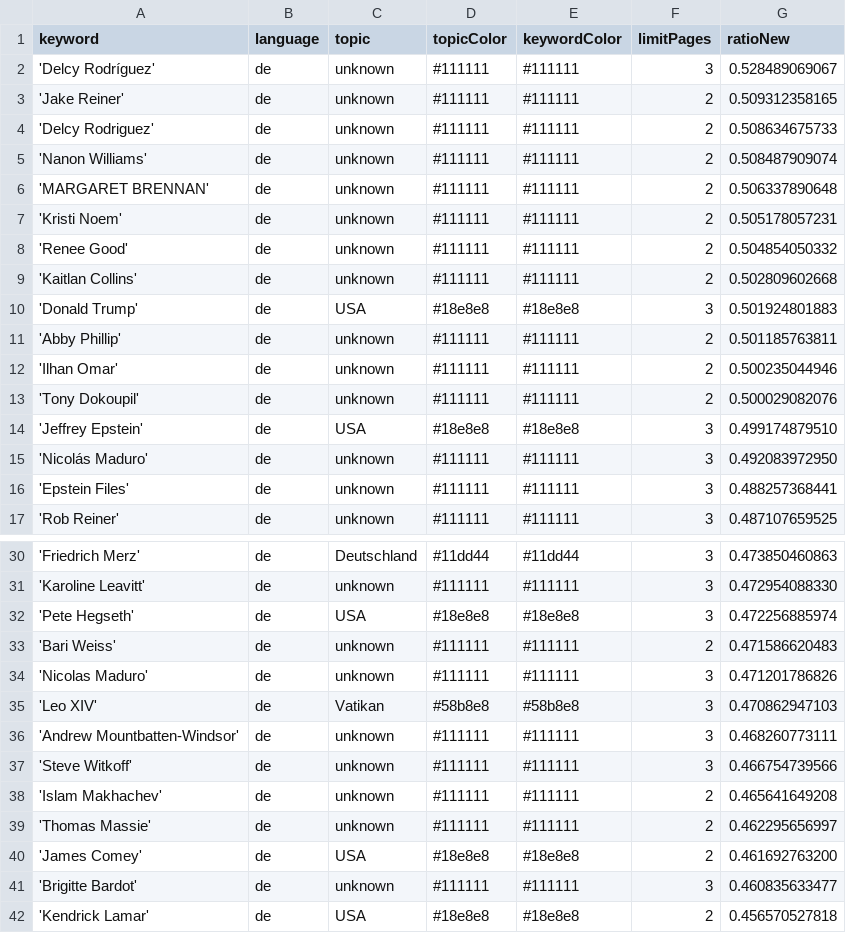
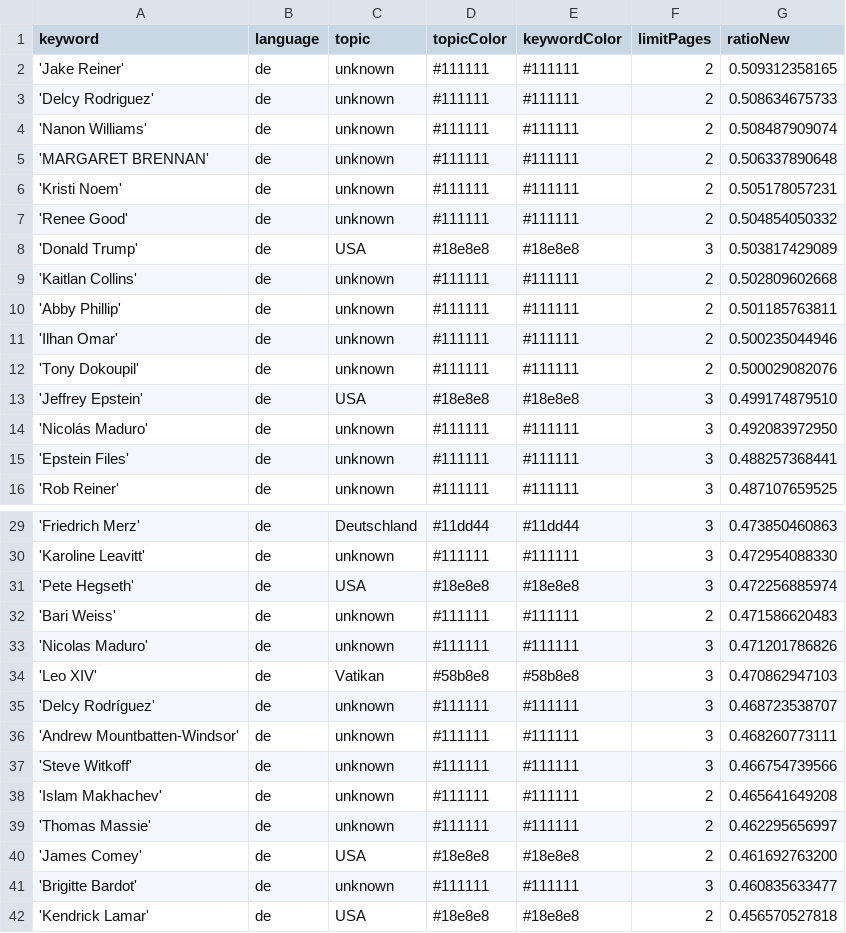
Before and after one commit to JoPhi24-news/leuteFluesterer, a CSV file: keywords.csv, drawn as a sheet; only a part is shown, gaps mark what is left out.

```diff
--- a/keywords.csv
+++ b/keywords.csv
@@ -1,3 +1,2 @@
 keyword,language,topic,topicColor,keywordColor,limitPages,ratioNew
-'Delcy Rodríguez',de,unknown,#111111,#111111,3,0.528489069067
 'Jake Reiner',de,unknown,#111111,#111111,2,0.509312358165
@@ -8,4 +7,4 @@ keyword,language,topic,topicColor,keywordColor,limitPages,ratioNew
 'Renee Good',de,unknown,#111111,#111111,2,0.504854050332
+'Donald Trump',de,USA,#18e8e8,#18e8e8,3,0.503817429089
 'Kaitlan Collins',de,unknown,#111111,#111111,2,0.502809602668
-'Donald Trump',de,USA,#18e8e8,#18e8e8,3,0.501924801883
 'Abby Phillip',de,unknown,#111111,#111111,2,0.501185763811
@@ -35,2 +34,3 @@ keyword,language,topic,topicColor,keywordColor,limitPages,ratioNew
 'Leo XIV',de,Vatikan,#58b8e8,#58b8e8,3,0.470862947103
+'Delcy Rodríguez',de,unknown,#111111,#111111,3,0.468723538707
 'Andrew Mountbatten-Windsor',de,unknown,#111111,#111111,3,0.468260773111
```
Also changed, not shown: csv/news_2026_01.csv.
